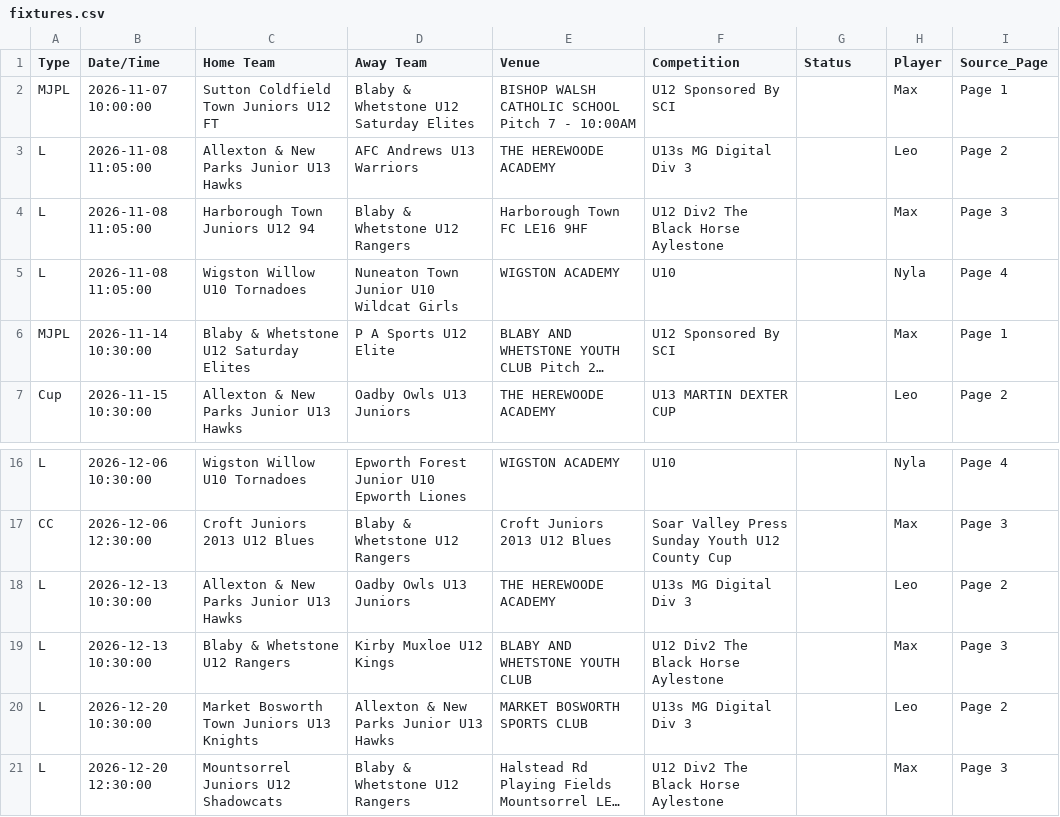
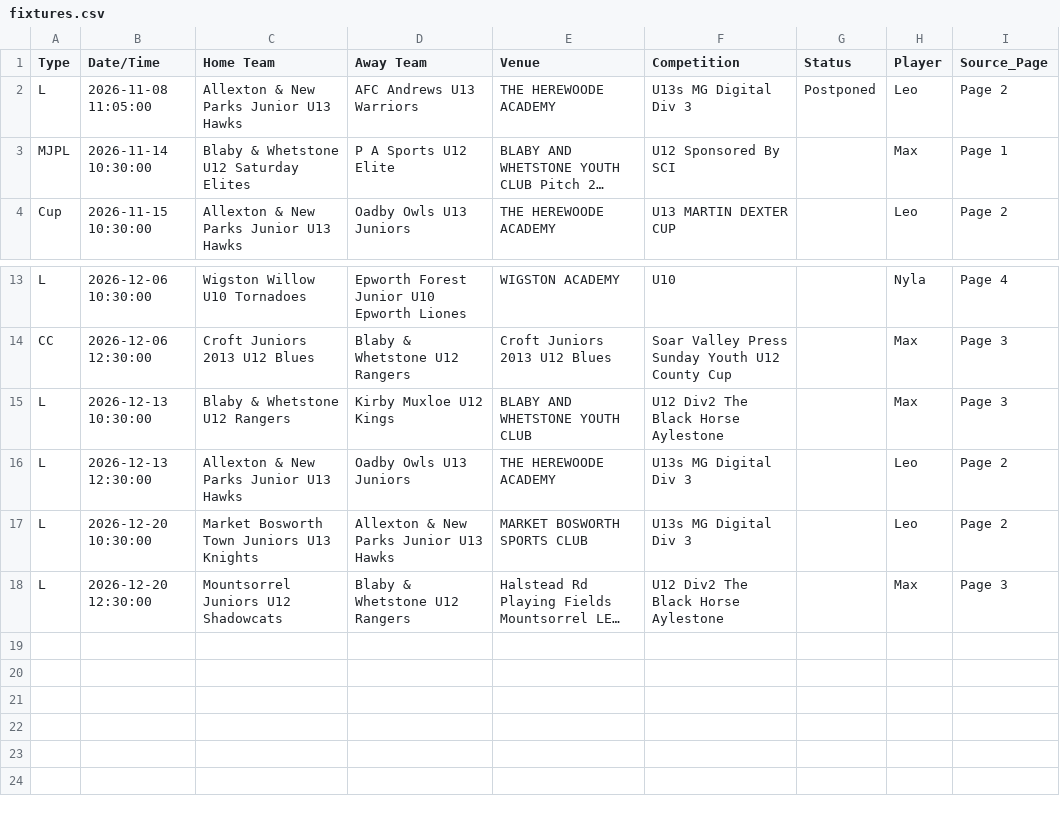
Before and after one commit to SurnmHanes/FullTime, a CSV file: fixtures.csv, drawn as a sheet; only a part is shown, gaps mark what is left out; long unchanged cells end in …; removed rows and columns are numbered as before the commit, all else as after; the diff names each change by its address in the sheet, - before the commit and + after, or states it on an @@ line.

```diff
--- a/fixtures.csv
+++ b/fixtures.csv
-row 2: MJPL | 2026-11-07 10:00:00 | Sutton Coldfield Town Juniors U12 FT | Blaby & Whetstone U12 Saturday Elites | BISHOP WALSH CATHOLIC SCHOOL Pitch 7 - 10:00AM | U12 Sponsored By SCI |  | Max | Page 1
-G2 (Status): (empty)
+G2 (Status): Postponed
-row 4: L | 2026-11-08 11:05:00 | Harborough Town Juniors U12 94 | Blaby & Whetstone U12 Rangers | Harborough Town FC LE16 9HF | U12 Div2 The Black Horse Aylestone |  | Max | Page 3
-row 5: L | 2026-11-08 11:05:00 | Wigston Willow U10 Tornadoes | Nuneaton Town Junior U10 Wildcat Girls | WIGSTON ACADEMY | U10 |  | Nyla | Page 4
-row 18: L | 2026-12-13 10:30:00 | Allexton & New Parks Junior U13 Hawks | Oadby Owls U13 Juniors | THE HEREWOODE ACADEMY | U13s MG Digital Div 3 |  | Leo | Page 2
+row 16: L | 2026-12-13 12:30:00 | Allexton & New Parks Junior U13 Hawks | Oadby Owls U13 Juniors | THE HEREWOODE ACADEMY | U13s MG Digital Div 3 |  | Leo | Page 2
```
